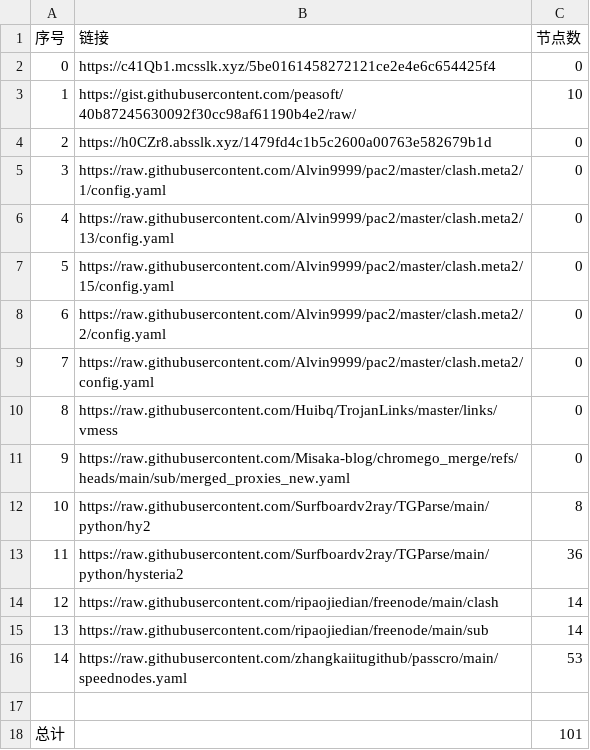
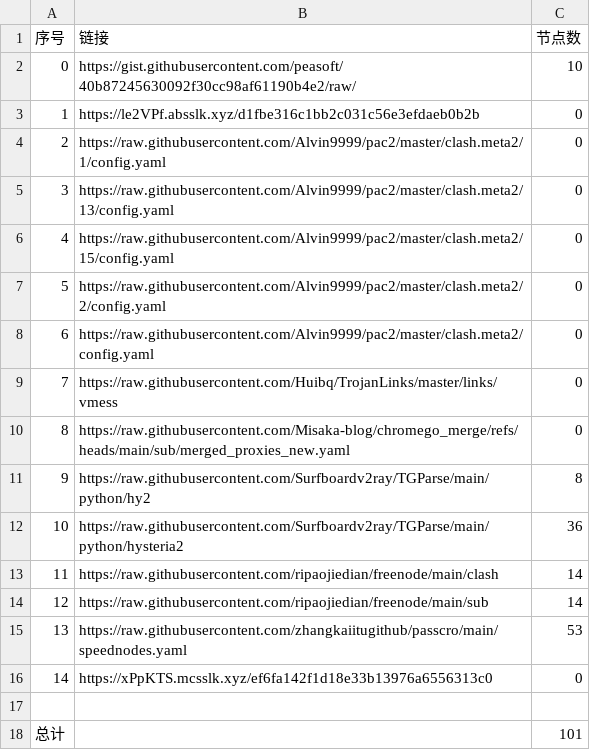
Before and after one commit to CongYuStars/NoMoreWalls, a CSV file: list_result.csv, drawn as a sheet; removed rows and columns are numbered as before the commit, all else as after; the diff names each change by its address in the sheet, - before the commit and + after, or states it on an @@ line.

```diff
--- a/list_result.csv
+++ b/list_result.csv
-row 2: 0 | https://c41Qb1.mcsslk.xyz/5be0161458272121ce2e4e6c654425f4 | 0
@@ column A (序号) renumbered between rows 2 and 15 @@
-B3 (链接): https://h0CZr8.absslk.xyz/1479fd4c1b5c2600a00763e582679b1d
+B3 (链接): https://le2VPf.absslk.xyz/d1fbe316c1bb2c031c56e3efdaeb0b2b
+row 16: 14 | https://xPpKTS.mcsslk.xyz/ef6fa142f1d18e33b13976a6556313c0 | 0
```
Also changed, not shown: 3 other files.
